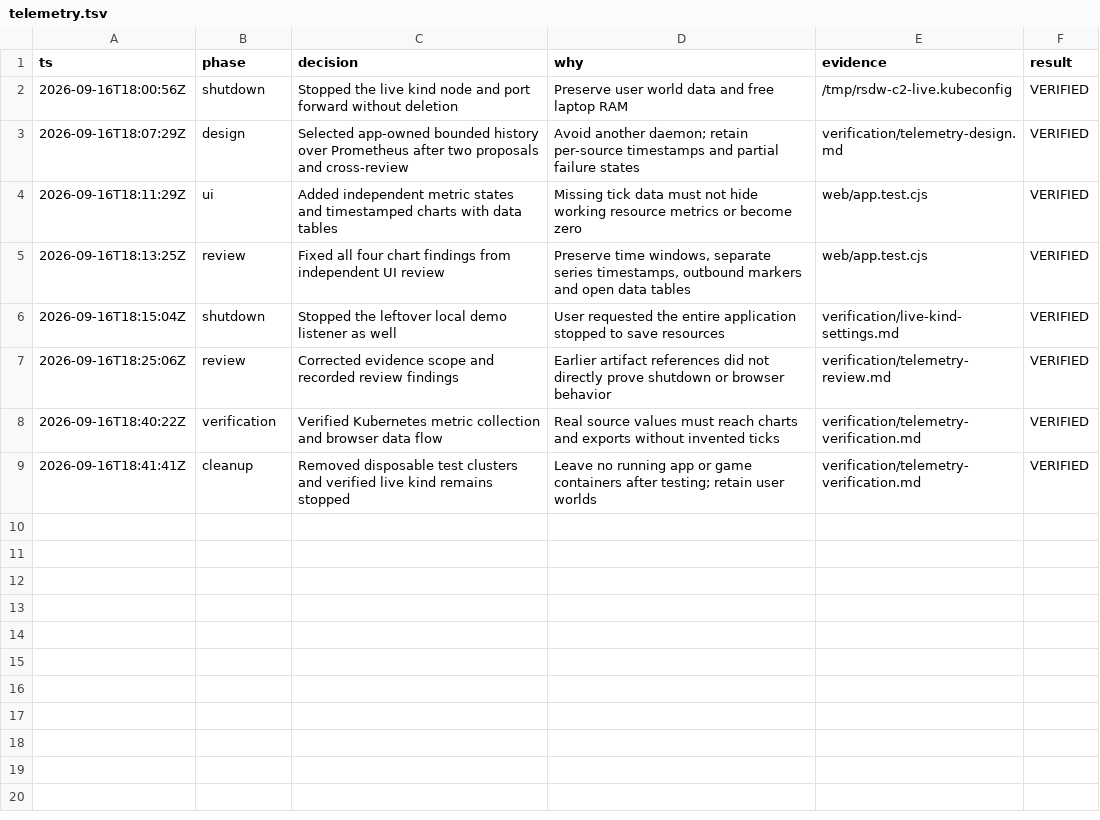
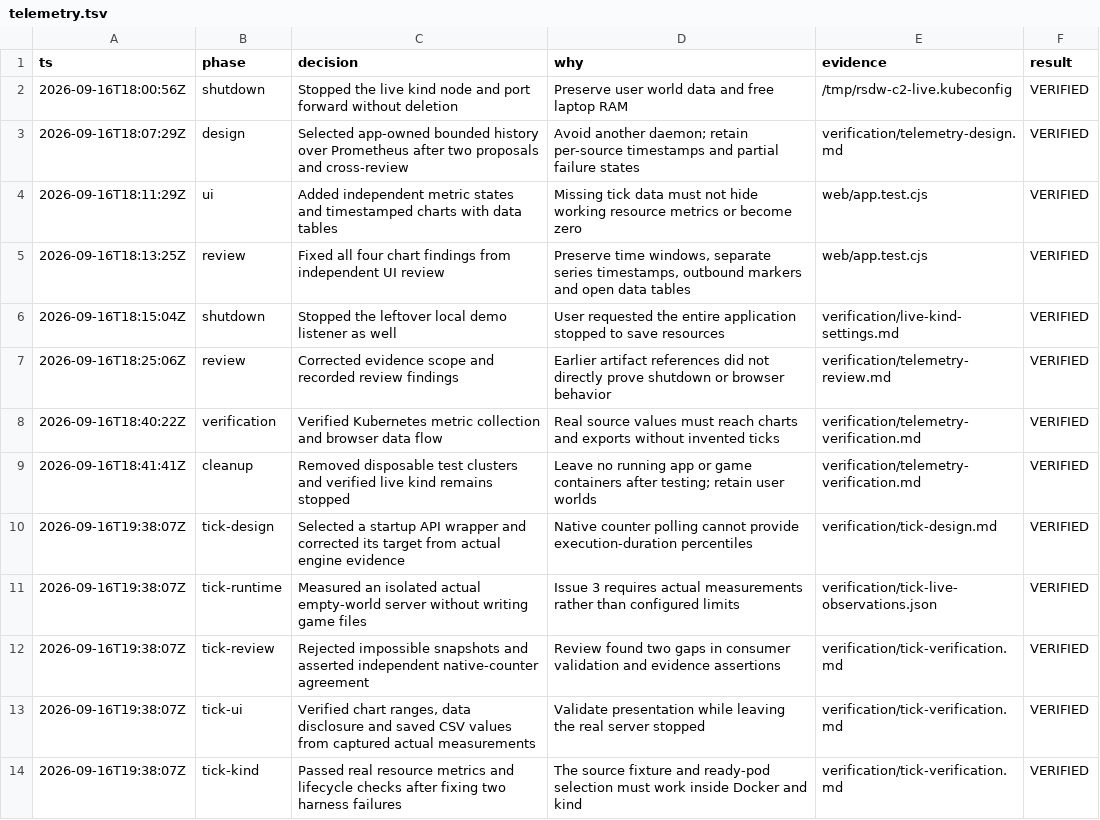
Before and after one commit to angryfatbois-commits/rsdw-c2, a TSV file: .audit/telemetry.tsv, drawn as a sheet.

Commit message:
feat(telemetry): consume and verify measured game ticks

```diff
--- a/.audit/telemetry.tsv
+++ b/.audit/telemetry.tsv
@@ -9 +9,6 @@ ts	phase	decision	why	evidence	result
 2026-09-16T18:41:41Z	cleanup	Removed disposable test clusters and verified live kind remains stopped	Leave no running app or game containers after testing; retain user worlds	verification/telemetry-verification.md	VERIFIED
+2026-09-16T19:38:07Z	tick-design	Selected a startup API wrapper and corrected its target from actual engine evidence	Native counter polling cannot provide execution-duration percentiles	verification/tick-design.md	VERIFIED
+2026-09-16T19:38:07Z	tick-runtime	Measured an isolated actual empty-world server without writing game files	Issue 3 requires actual measurements rather than configured limits	verification/tick-live-observations.json	VERIFIED
+2026-09-16T19:38:07Z	tick-review	Rejected impossible snapshots and asserted independent native-counter agreement	Review found two gaps in consumer validation and evidence assertions	verification/tick-verification.md	VERIFIED
+2026-09-16T19:38:07Z	tick-ui	Verified chart ranges, data disclosure and saved CSV values from captured actual measurements	Validate presentation while leaving the real server stopped	verification/tick-verification.md	VERIFIED
+2026-09-16T19:38:07Z	tick-kind	Passed real resource metrics and lifecycle checks after fixing two harness failures	The source fixture and ready-pod selection must work inside Docker and kind	verification/tick-verification.md	VERIFIED
```
Also changed, not shown: 19 other files.
